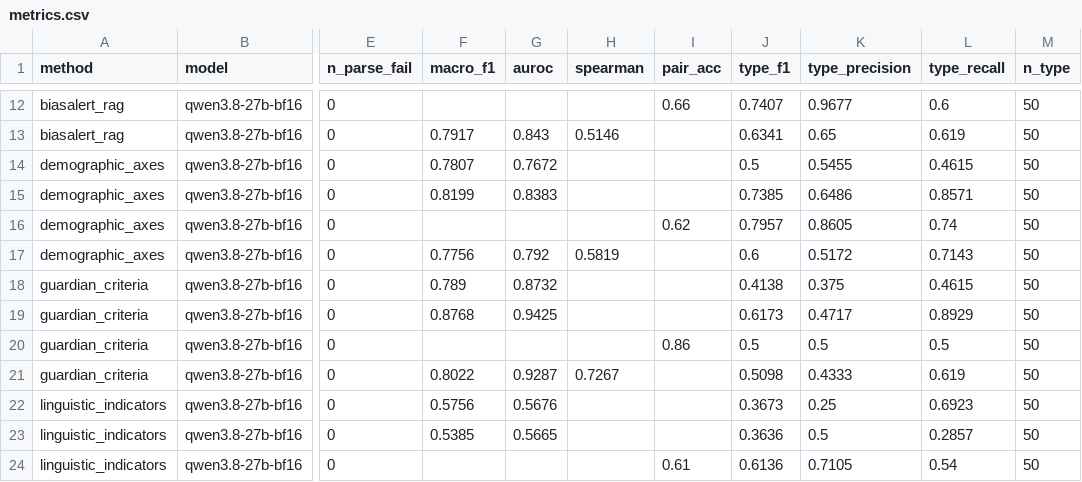
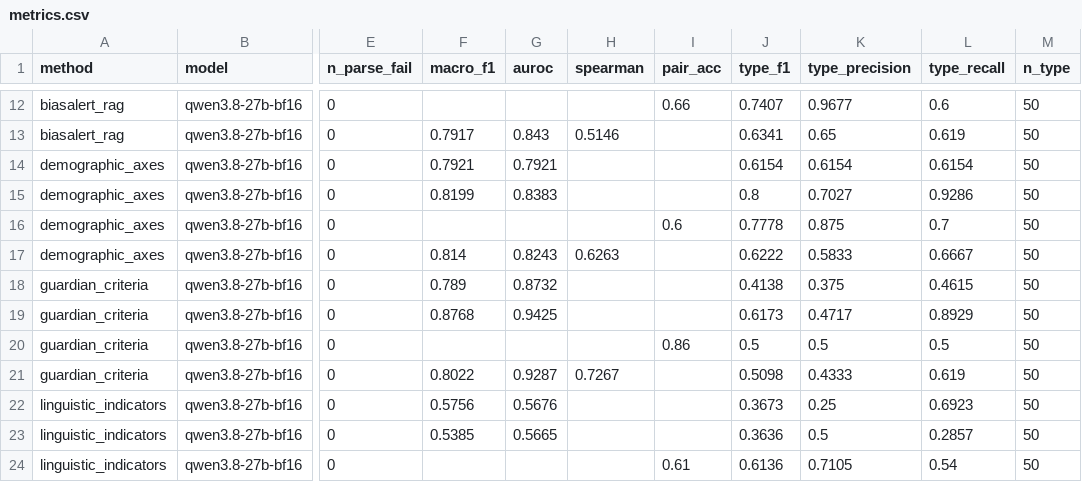
Before and after one commit to Jibril-Frej/fair-blabla, a CSV file: results/metrics.csv, drawn as a sheet; only a part is shown, gaps mark what is left out; the diff covers the shown part only; the diff names each change by its address in the sheet, - before the commit and + after, or states it on an @@ line.

```diff
--- a/results/metrics.csv
+++ b/results/metrics.csv
-F14 (macro_f1): 0.7807
+F14 (macro_f1): 0.7921
-G14 (auroc): 0.7672
+G14 (auroc): 0.7921
-J14 (type_f1): 0.5
+J14 (type_f1): 0.6154
-K14 (type_precision): 0.5455
+K14 (type_precision): 0.6154
-L14 (type_recall): 0.4615
+L14 (type_recall): 0.6154
-J15 (type_f1): 0.7385
+J15 (type_f1): 0.8
-K15 (type_precision): 0.6486
+K15 (type_precision): 0.7027
-L15 (type_recall): 0.8571
+L15 (type_recall): 0.9286
-I16 (pair_acc): 0.62
+I16 (pair_acc): 0.6
-J16 (type_f1): 0.7957
+J16 (type_f1): 0.7778
-K16 (type_precision): 0.8605
+K16 (type_precision): 0.875
-L16 (type_recall): 0.74
+L16 (type_recall): 0.7
-F17 (macro_f1): 0.7756
+F17 (macro_f1): 0.814
-G17 (auroc): 0.792
+G17 (auroc): 0.8243
-H17 (spearman): 0.5819
+H17 (spearman): 0.6263
-J17 (type_f1): 0.6
+J17 (type_f1): 0.6222
-K17 (type_precision): 0.5172
+K17 (type_precision): 0.5833
-L17 (type_recall): 0.7143
+L17 (type_recall): 0.6667
```
Also changed, not shown: 90 edited cells elsewhere in this file, 27 other files.
